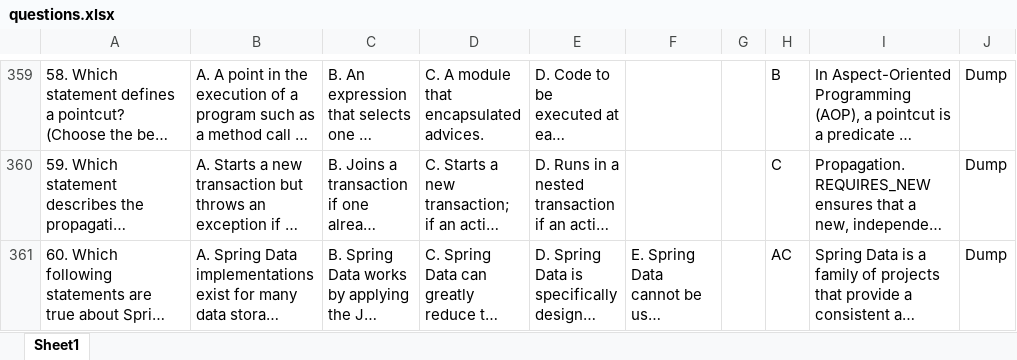
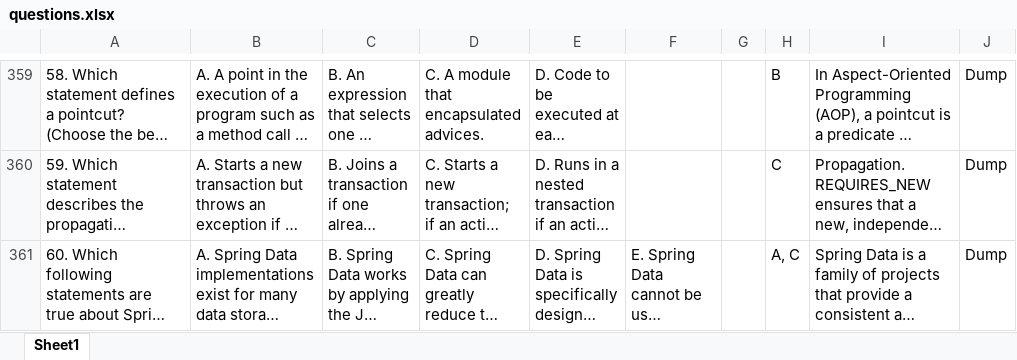
Before and after one commit to yjeff-gcash/ultimate-spring-boot-exam, an Excel workbook: src/main/resources/questions.xlsx, sheet Sheet1, drawn as a sheet; only a part is shown, gaps mark what is left out; long unchanged cells end in …; values as stored, in another font and other column widths than the file's, no borders; the diff covers the shown part only; the diff names each change by its address in the sheet, - before the commit and + after, or states it on an @@ line.

```diff
--- a/src/main/resources/questions.xlsx (sheet Sheet1)
+++ b/src/main/resources/questions.xlsx (sheet Sheet1)
-H361: AC
+H361: A, C
```
Also changed, not shown: 44 edited cells elsewhere in this sheet.
